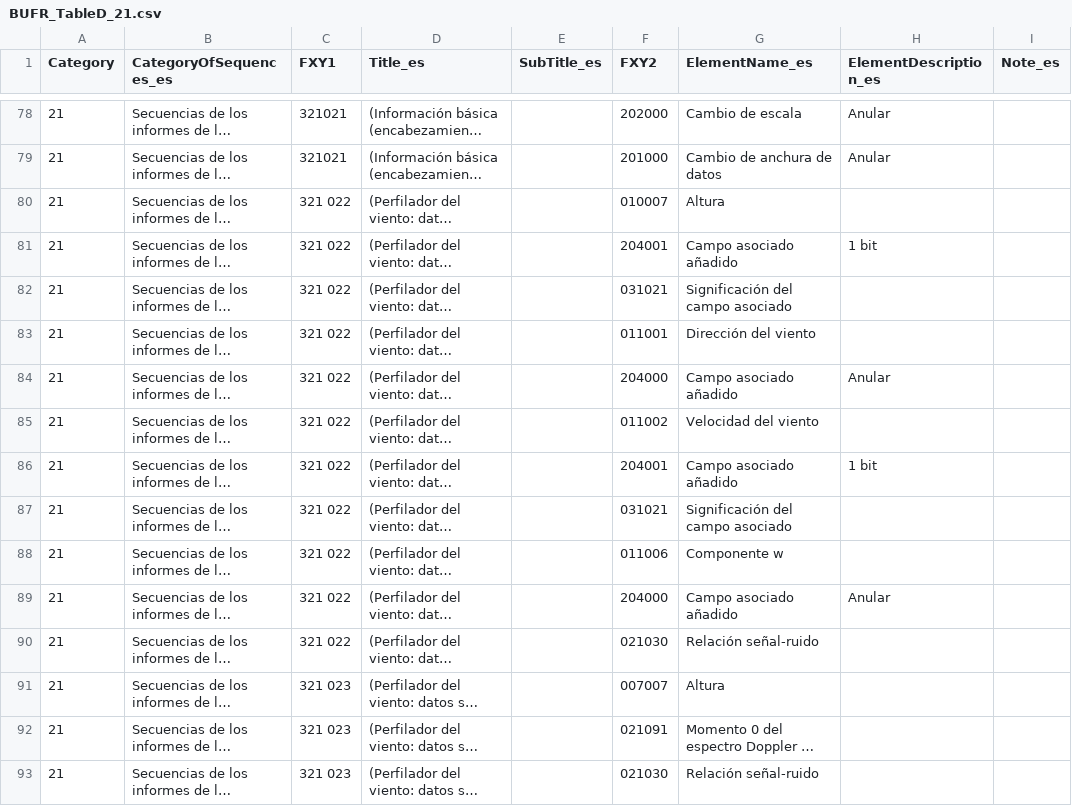
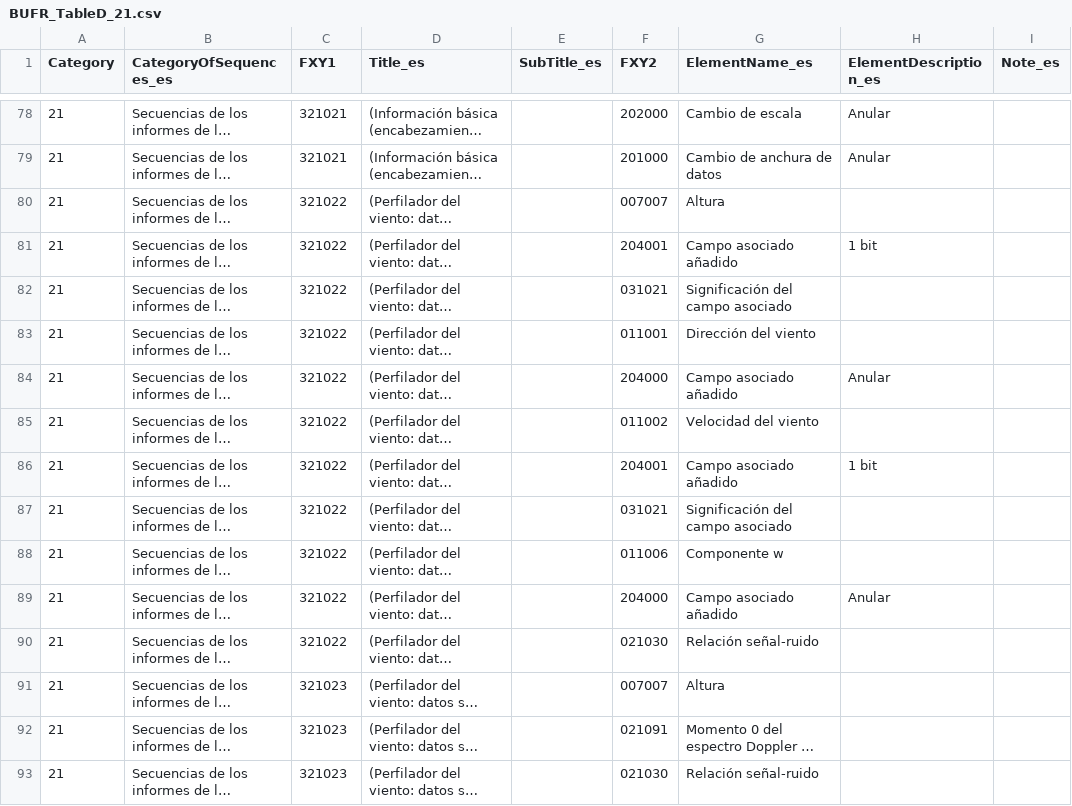
Before and after one commit to amilan17/BUFR4, a CSV file: spanish/table-d/BUFR_TableD_21.csv, drawn as a sheet; only a part is shown, gaps mark what is left out; long unchanged cells end in …; the diff covers the shown part only; the diff names each change by its address in the sheet, - before the commit and + after, or states it on an @@ line.

Commit message:
clean and QC table D21

```diff
--- a/spanish/table-d/BUFR_TableD_21.csv
+++ b/spanish/table-d/BUFR_TableD_21.csv
-C80:C90 (FXY1): 321 022
+C80:C90 (FXY1): 321022
-F80 (FXY2): 010007
+F80 (FXY2): 007007
-C91:C93 (FXY1): 321 023
+C91:C93 (FXY1): 321023
```
Also changed, not shown: 1 added row and 60 edited cells elsewhere in this file.
